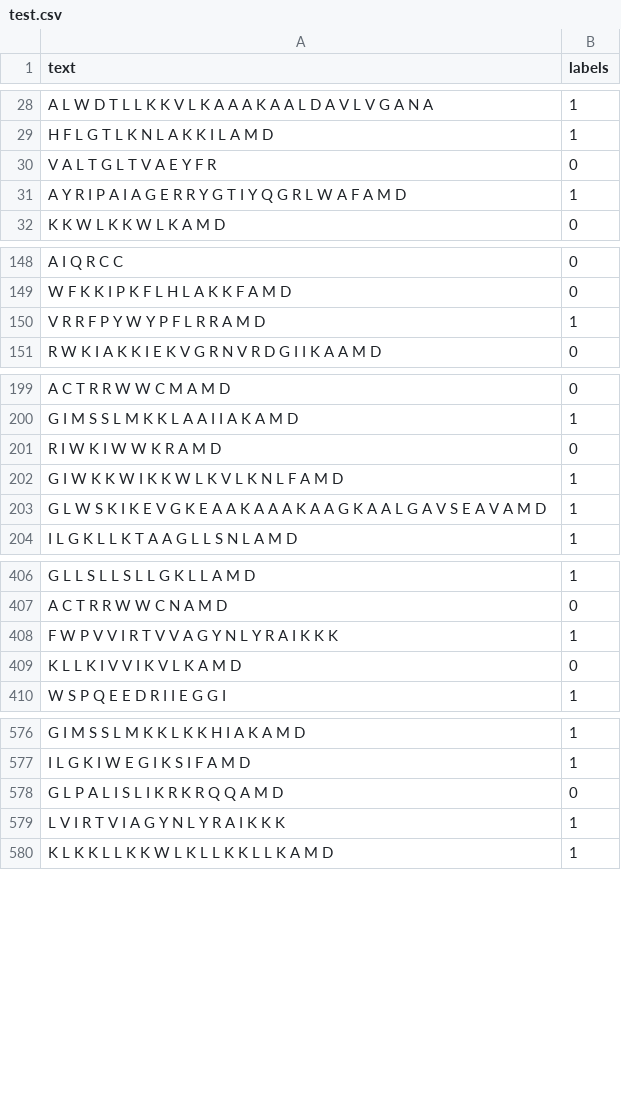
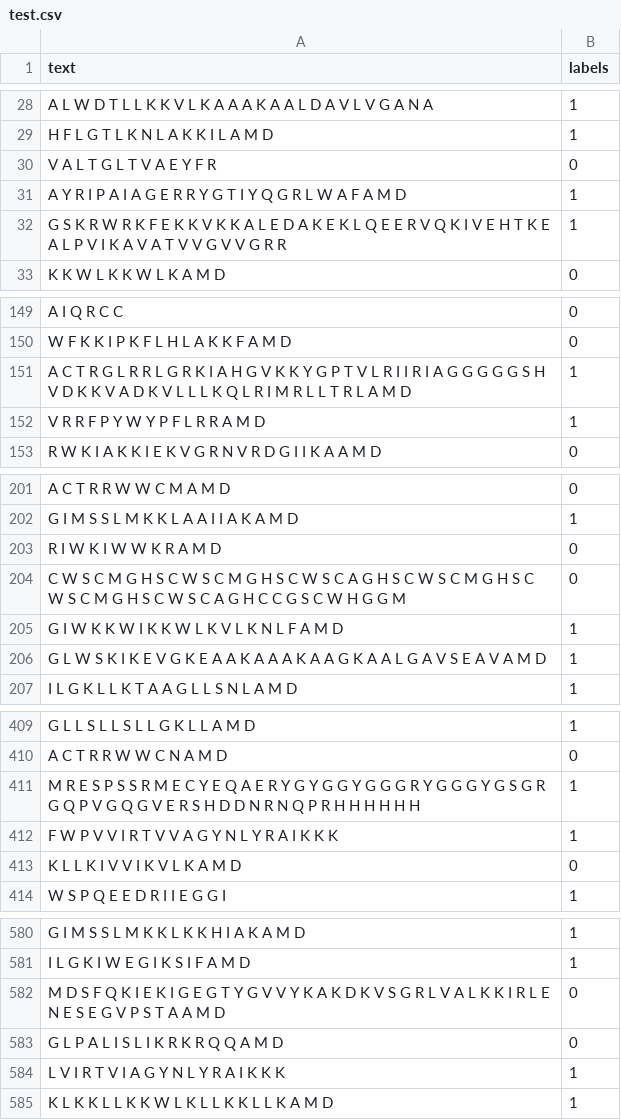
Before and after one commit to Cpillar/ConsAMPHemo, a CSV file: Dataset/S2/test.csv, drawn as a sheet; only a part is shown, gaps mark what is left out; the diff names each change by its address in the sheet, - before the commit and + after, or states it on an @@ line.

```diff
--- a/Dataset/S2/test.csv
+++ b/Dataset/S2/test.csv
+row 32: G S K R W R K F E K K V K K A L E D A K E K L Q E E R V Q K I V E H T K E A L P V I K A V A T V V G V V G R R | 1
+row 151: A C T R G L R R L G R K I A H G V K K Y G P T V L R I I R I A G G G G G S H V D K K V A D K V L L L K Q L R I M R L L T R L A M D | 1
+row 204: C W S C M G H S C W S C M G H S C W S C A G H S C W S C M G H S C W S C M G H S C W S C A G H C C G S C W H G G M | 0
+row 411: M R E S P S S R M E C Y E Q A E R Y G Y G G Y G G G R Y G G G Y G S G R G Q P V G Q G V E R S H D D N R N Q P R H H H H H H | 1
+row 582: M D S F Q K I E K I G E G T Y G V V Y K A K D K V S G R L V A L K K I R L E N E S E G V P S T A A M D | 0
```
Also changed, not shown: Dataset/S2/train.csv.
